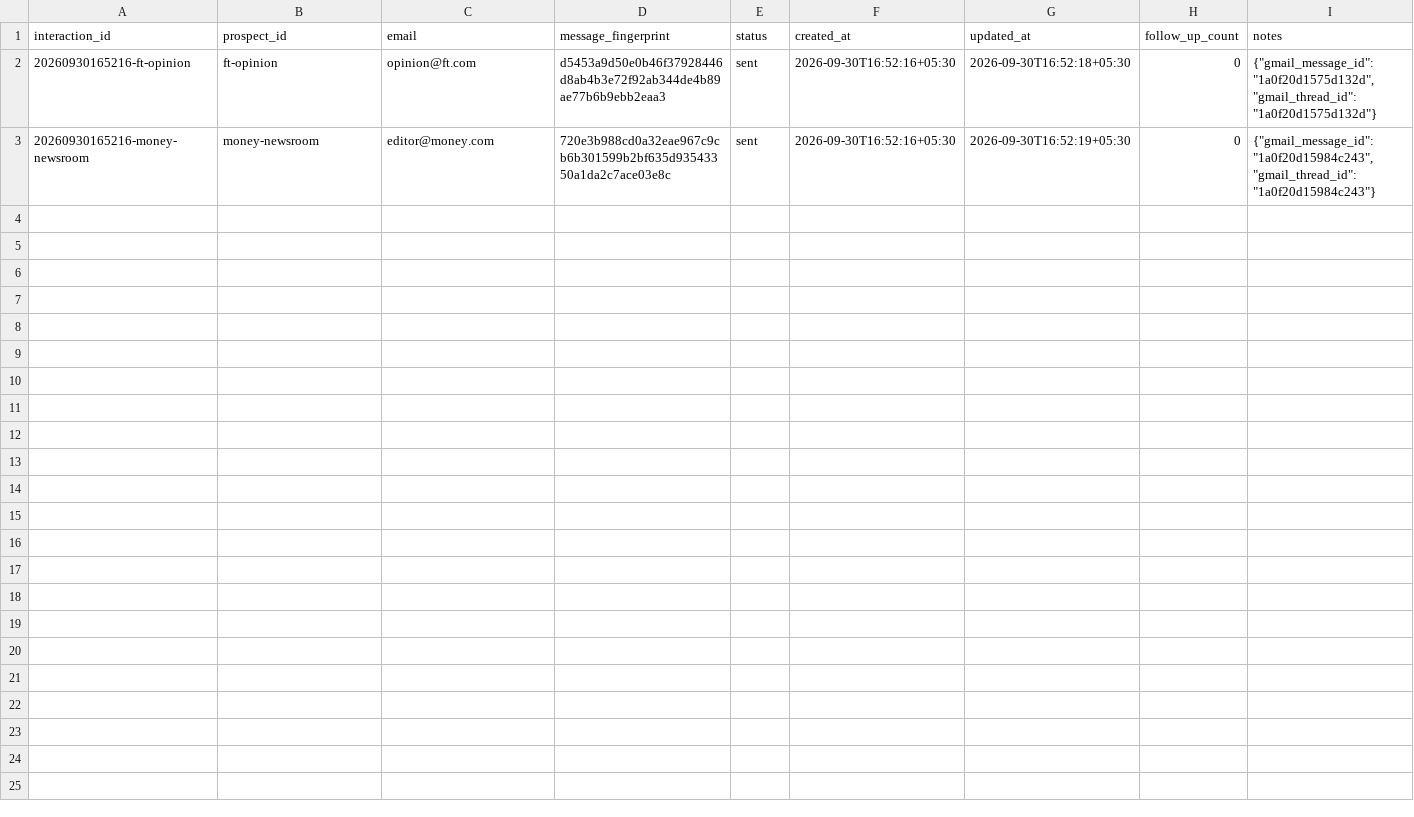
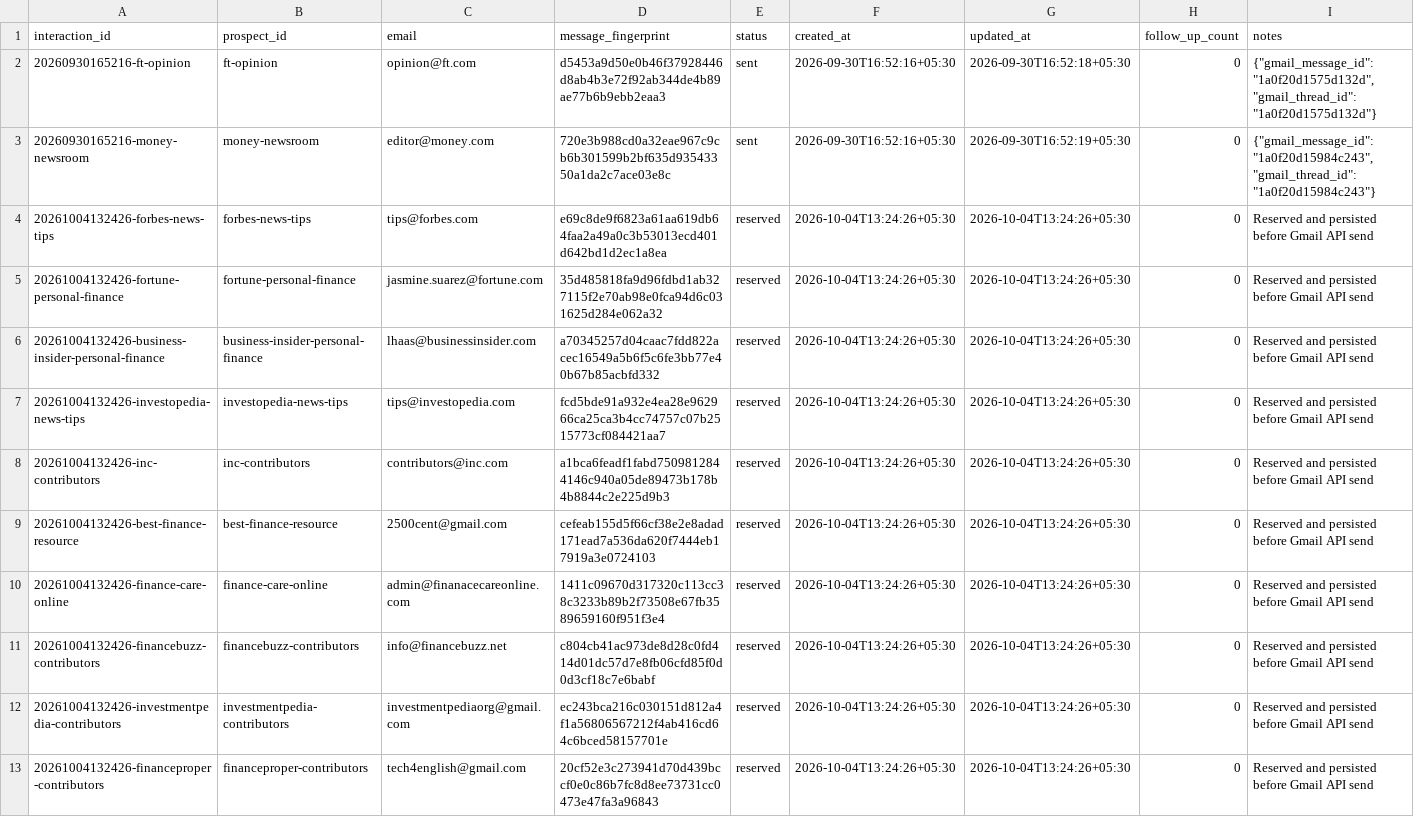
Before and after one commit to kushalkumardagaca-png/blogger-bot, a CSV file: outreach/interactions.csv, drawn as a sheet.

```diff
--- a/outreach/interactions.csv
+++ b/outreach/interactions.csv
@@ -3 +3,11 @@ interaction_id,prospect_id,email,message_fingerprint,status,created_at,updated_a
 20260930165216-money-newsroom,money-newsroom,editor@money.com,720e3b988cd0a32eae967c9cb6b301599b2bf635d93543350a1da2c7ace03e8c,sent,2026-09-30T16:52:16+05:30,2026-09-30T16:52:19+05:30,0,"{""gmail_message_id"": ""1a0f20d15984c243"", ""gmail_thread_id"": ""1a0f20d15984c243""}"
+20261004132426-forbes-news-tips,forbes-news-tips,tips@forbes.com,e69c8de9f6823a61aa619db64faa2a49a0c3b53013ecd401d642bd1d2ec1a8ea,reserved,2026-10-04T13:24:26+05:30,2026-10-04T13:24:26+05:30,0,Reserved and persisted before Gmail API send
+20261004132426-fortune-personal-finance,fortune-personal-finance,jasmine.suarez@fortune.com,35d485818fa9d96fdbd1ab327115f2e70ab98e0fca94d6c031625d284e062a32,reserved,2026-10-04T13:24:26+05:30,2026-10-04T13:24:26+05:30,0,Reserved and persisted before Gmail API send
+20261004132426-business-insider-personal-finance,business-insider-personal-finance,lhaas@businessinsider.com,a70345257d04caac7fdd822acec16549a5b6f5c6fe3bb77e40b67b85acbfd332,reserved,2026-10-04T13:24:26+05:30,2026-10-04T13:24:26+05:30,0,Reserved and persisted before Gmail API send
+20261004132426-investopedia-news-tips,investopedia-news-tips,tips@investopedia.com,fcd5bde91a932e4ea28e962966ca25ca3b4cc74757c07b2515773cf084421aa7,reserved,2026-10-04T13:24:26+05:30,2026-10-04T13:24:26+05:30,0,Reserved and persisted before Gmail API send
+20261004132426-inc-contributors,inc-contributors,contributors@inc.com,a1bca6feadf1fabd7509812844146c940a05de89473b178b4b8844c2e225d9b3,reserved,2026-10-04T13:24:26+05:30,2026-10-04T13:24:26+05:30,0,Reserved and persisted before Gmail API send
+20261004132426-best-finance-resource,best-finance-resource,2500cent@gmail.com,cefeab155d5f66cf38e2e8adad171ead7a536da620f7444eb17919a3e0724103,reserved,2026-10-04T13:24:26+05:30,2026-10-04T13:24:26+05:30,0,Reserved and persisted before Gmail API send
+20261004132426-finance-care-online,finance-care-online,admin@finanacecareonline.com,1411c09670d317320c113cc38c3233b89b2f73508e67fb3589659160f951f3e4,reserved,2026-10-04T13:24:26+05:30,2026-10-04T13:24:26+05:30,0,Reserved and persisted before Gmail API send
+20261004132426-financebuzz-contributors,financebuzz-contributors,info@financebuzz.net,c804cb41ac973de8d28c0fd414d01dc57d7e8fb06cfd85f0d0d3cf18c7e6babf,reserved,2026-10-04T13:24:26+05:30,2026-10-04T13:24:26+05:30,0,Reserved and persisted before Gmail API send
+20261004132426-investmentpedia-contributors,investmentpedia-contributors,investmentpediaorg@gmail.com,ec243bca216c030151d812a4f1a56806567212f4ab416cd64c6bced58157701e,reserved,2026-10-04T13:24:26+05:30,2026-10-04T13:24:26+05:30,0,Reserved and persisted before Gmail API send
+20261004132426-financeproper-contributors,financeproper-contributors,tech4english@gmail.com,20cf52e3c273941d70d439bccf0e0c86b7fc8d8ee73731cc0473e47fa3a96843,reserved,2026-10-04T13:24:26+05:30,2026-10-04T13:24:26+05:30,0,Reserved and persisted before Gmail API send
```
Also changed, not shown: 20 other files.
